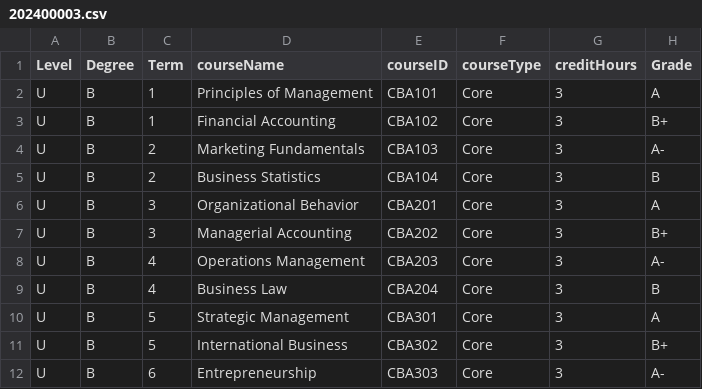
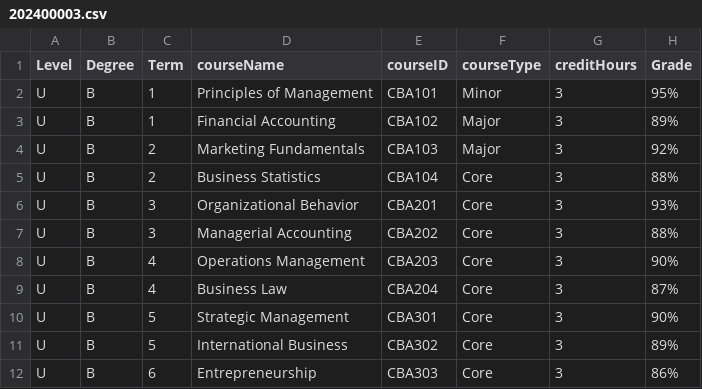
Before and after one commit to Alya109/transcriptSystem, a CSV file: 202400003.csv, drawn as a sheet.

Commit message:
Update 202400003.csv

```diff
--- a/202400003.csv
+++ b/202400003.csv
@@ -1,12 +1,12 @@
 Level,Degree,Term,courseName,courseID,courseType,creditHours,Grade
-U,B,1,Principles of Management,CBA101,Core,3,A
-U,B,1,Financial Accounting,CBA102,Core,3,B+
-U,B,2,Marketing Fundamentals,CBA103,Core,3,A-
-U,B,2,Business Statistics,CBA104,Core,3,B
-U,B,3,Organizational Behavior,CBA201,Core,3,A
-U,B,3,Managerial Accounting,CBA202,Core,3,B+
-U,B,4,Operations Management,CBA203,Core,3,A-
-U,B,4,Business Law,CBA204,Core,3,B
-U,B,5,Strategic Management,CBA301,Core,3,A
-U,B,5,International Business,CBA302,Core,3,B+
-U,B,6,Entrepreneurship,CBA303,Core,3,A-
+U,B,1,Principles of Management,CBA101,Minor,3,95%
+U,B,1,Financial Accounting,CBA102,Major,3,89%
+U,B,2,Marketing Fundamentals,CBA103,Major,3,92%
+U,B,2,Business Statistics,CBA104,Core,3,88%
+U,B,3,Organizational Behavior,CBA201,Core,3,93%
+U,B,3,Managerial Accounting,CBA202,Core,3,88%
+U,B,4,Operations Management,CBA203,Core,3,90%
+U,B,4,Business Law,CBA204,Core,3,87%
+U,B,5,Strategic Management,CBA301,Core,3,90%
+U,B,5,International Business,CBA302,Core,3,89%
+U,B,6,Entrepreneurship,CBA303,Core,3,86%
```
